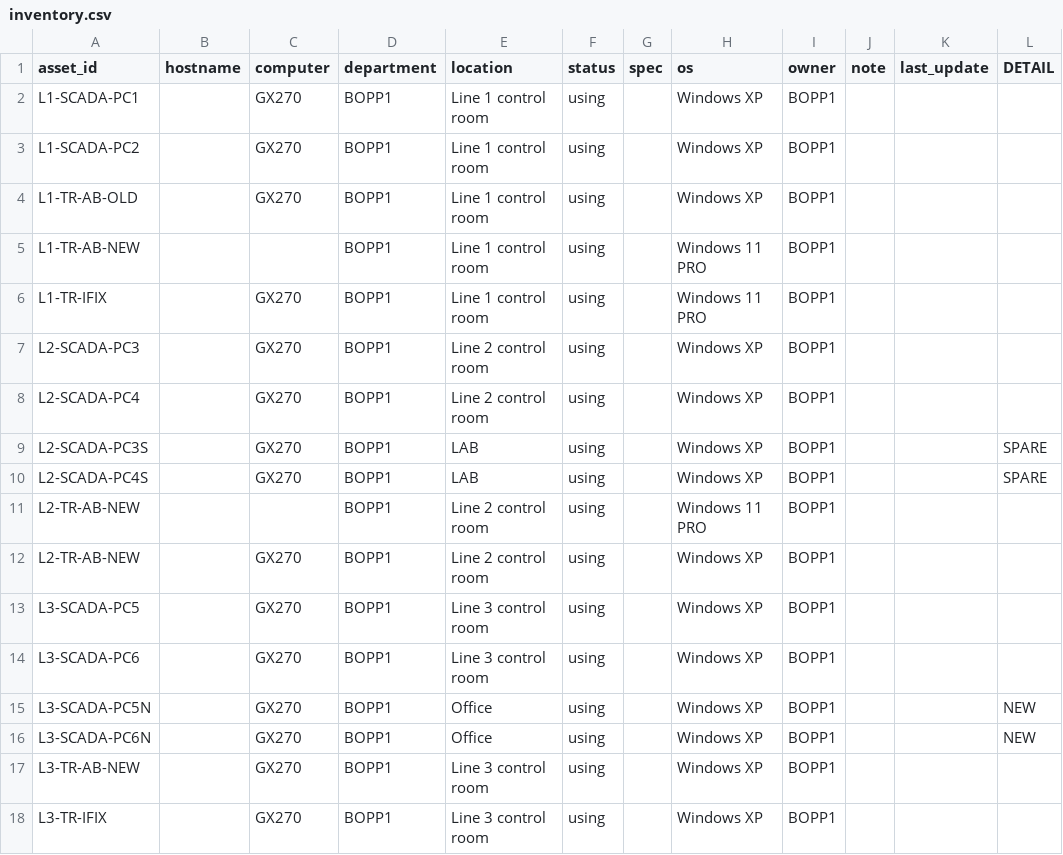
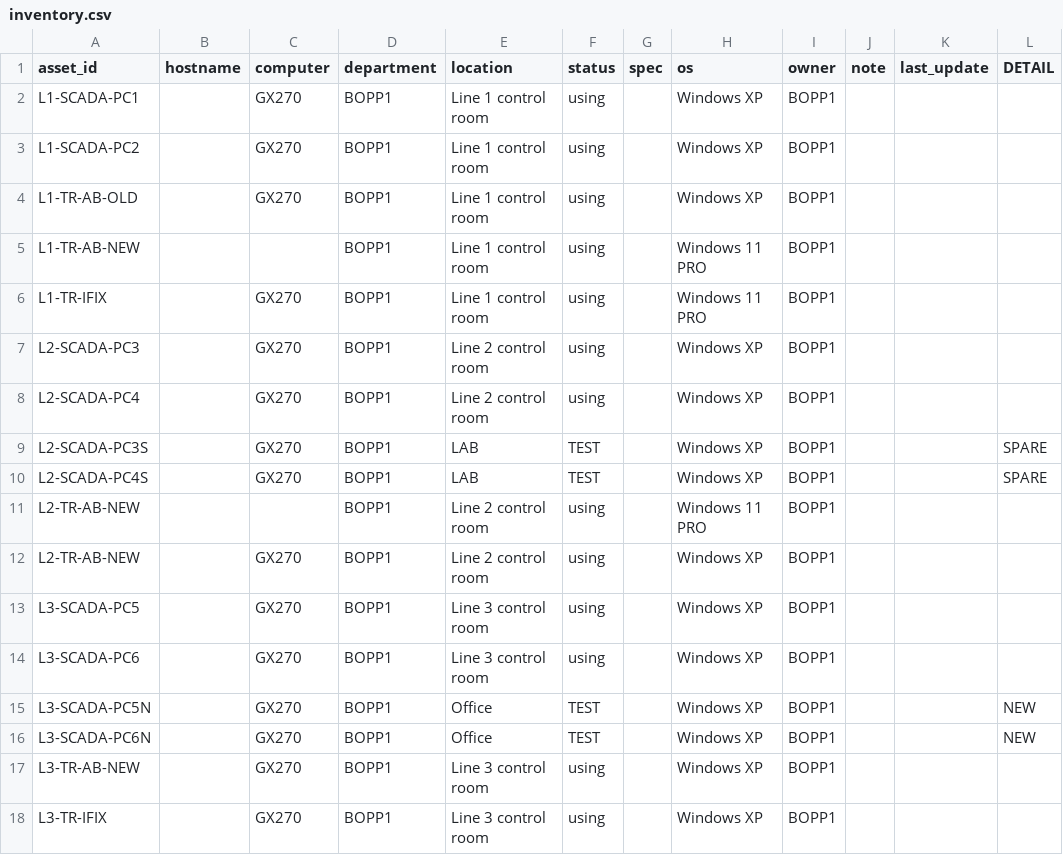
Before and after one commit to lg920731-collab/it-inventory, a CSV file: inventory.csv, drawn as a sheet; only a part is shown.

Commit message:
Add files via upload

```diff
--- a/inventory.csv
+++ b/inventory.csv
@@ -8,4 +8,4 @@ L2-SCADA-PC3,,GX270,BOPP1,Line 2 control room,using,,Windows XP,BOPP1,,,
 L2-SCADA-PC4,,GX270,BOPP1,Line 2 control room,using,,Windows XP,BOPP1,,,
-L2-SCADA-PC3S,,GX270,BOPP1,LAB,using,,Windows XP,BOPP1,,,SPARE
-L2-SCADA-PC4S,,GX270,BOPP1,LAB,using,,Windows XP,BOPP1,,,SPARE
+L2-SCADA-PC3S,,GX270,BOPP1,LAB,TEST,,Windows XP,BOPP1,,,SPARE
+L2-SCADA-PC4S,,GX270,BOPP1,LAB,TEST,,Windows XP,BOPP1,,,SPARE
 L2-TR-AB-NEW,,,BOPP1,Line 2 control room,using,,Windows 11  PRO,BOPP1,,,
@@ -14,4 +14,4 @@ L3-SCADA-PC5,,GX270,BOPP1,Line 3 control room,using,,Windows XP,BOPP1,,,
 L3-SCADA-PC6,,GX270,BOPP1,Line 3 control room,using,,Windows XP,BOPP1,,,
-L3-SCADA-PC5N,,GX270,BOPP1,Office,using,,Windows XP,BOPP1,,,NEW
-L3-SCADA-PC6N,,GX270,BOPP1,Office,using,,Windows XP,BOPP1,,,NEW
+L3-SCADA-PC5N,,GX270,BOPP1,Office,TEST,,Windows XP,BOPP1,,,NEW
+L3-SCADA-PC6N,,GX270,BOPP1,Office,TEST,,Windows XP,BOPP1,,,NEW
 L3-TR-AB-NEW,,GX270,BOPP1,Line 3 control room,using,,Windows XP,BOPP1,,,
```
